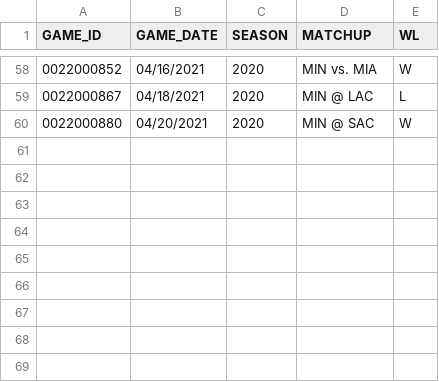
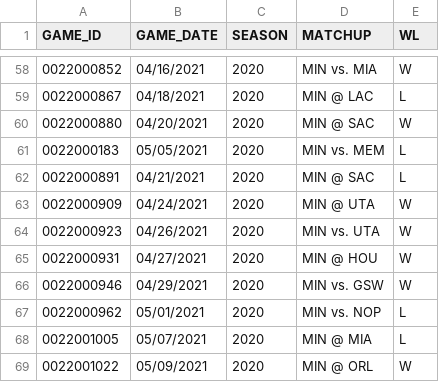
Before and after one commit to bbramanti/twolves-dashboard, a CSV file: data/timberwolves/ytd_timberwolves_games_pulled.csv, drawn as a sheet; only a part is shown, gaps mark what is left out.

Commit message:
pulling new games

```diff
--- a/data/timberwolves/ytd_timberwolves_games_pulled.csv
+++ b/data/timberwolves/ytd_timberwolves_games_pulled.csv
@@ -60 +60,10 @@ GAME_ID,GAME_DATE,SEASON,MATCHUP,WL
 0022000880,04/20/2021,2020,MIN @ SAC,W
+0022000183,05/05/2021,2020,MIN vs. MEM,L
+0022000891,04/21/2021,2020,MIN @ SAC,L
+0022000909,04/24/2021,2020,MIN @ UTA,W
+0022000923,04/26/2021,2020,MIN vs. UTA,W
+0022000931,04/27/2021,2020,MIN @ HOU,W
+0022000946,04/29/2021,2020,MIN vs. GSW,W
+0022000962,05/01/2021,2020,MIN vs. NOP,L
+0022001005,05/07/2021,2020,MIN @ MIA,L
+0022001022,05/09/2021,2020,MIN @ ORL,W
```
Also changed, not shown: 1 other file.
